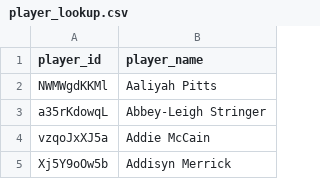
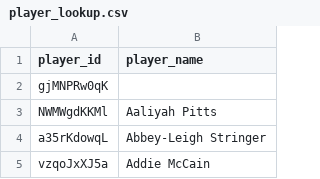
Before and after one commit to akeaswaran/goalsadded-data, a CSV file: data/usls/player_lookup.csv, drawn as a sheet; only a part is shown; the shorter side is filled out with more unchanged rows; the diff covers the shown part only.

```diff
--- a/data/usls/player_lookup.csv
+++ b/data/usls/player_lookup.csv
@@ -1,2 +1,3 @@
 player_id,player_name
+gjMNPRw0qK,
 NWMWgdKKMl,Aaliyah Pitts
```
Also changed, not shown: 11 added rows elsewhere in this file, data/mlsnp/player-g+-pct.csv, data/nwsl/player-g+-pct.csv, 19 other files.
